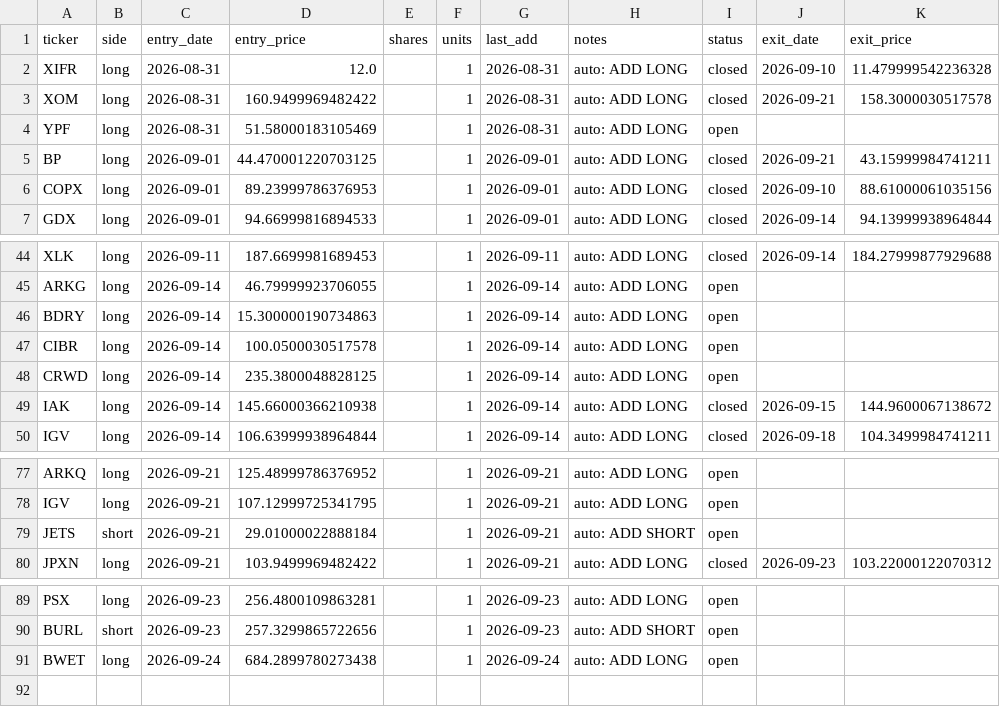
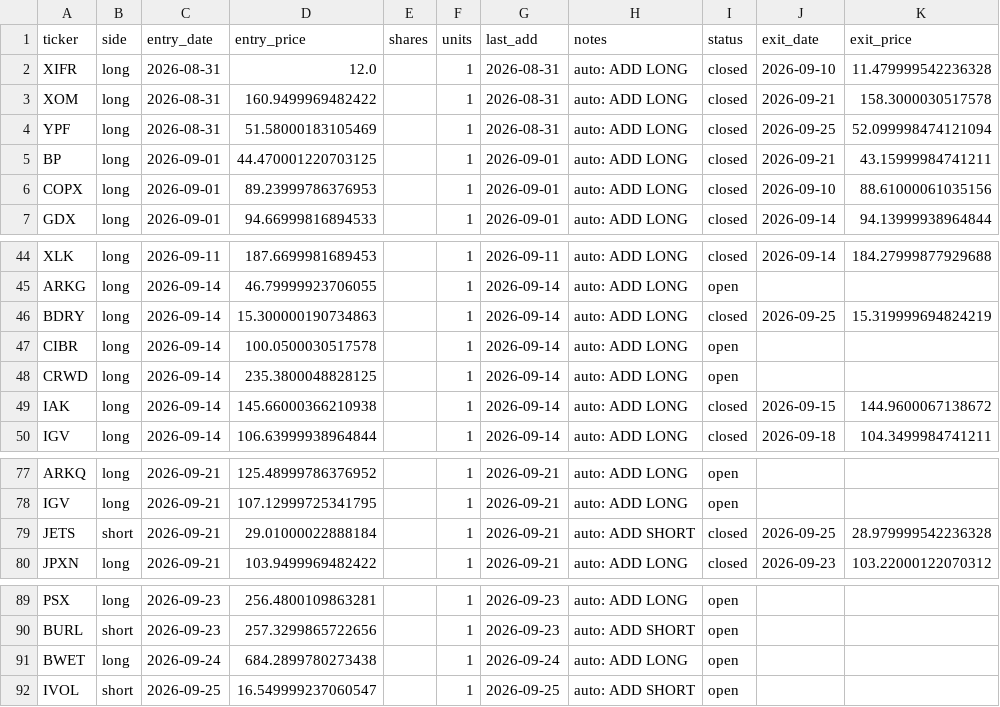
Before and after one commit to vazd17-gif/Macro-Risk-Range-Signals, a CSV file: fractal/data/portfolio.csv, drawn as a sheet; only a part is shown, gaps mark what is left out.

```diff
--- a/fractal/data/portfolio.csv
+++ b/fractal/data/portfolio.csv
@@ -3,3 +3,3 @@ XIFR,long,2026-08-31,12.0,,1,2026-08-31,auto: ADD LONG,closed,2026-09-10,11.4799
 XOM,long,2026-08-31,160.9499969482422,,1,2026-08-31,auto: ADD LONG,closed,2026-09-21,158.3000030517578
-YPF,long,2026-08-31,51.58000183105469,,1,2026-08-31,auto: ADD LONG,open,,
+YPF,long,2026-08-31,51.58000183105469,,1,2026-08-31,auto: ADD LONG,closed,2026-09-25,52.099998474121094
 BP,long,2026-09-01,44.470001220703125,,1,2026-09-01,auto: ADD LONG,closed,2026-09-21,43.15999984741211
@@ -45,3 +45,3 @@ XLK,long,2026-09-11,187.6699981689453,,1,2026-09-11,auto: ADD LONG,closed,2026-0
 ARKG,long,2026-09-14,46.79999923706055,,1,2026-09-14,auto: ADD LONG,open,,
-BDRY,long,2026-09-14,15.300000190734863,,1,2026-09-14,auto: ADD LONG,open,,
+BDRY,long,2026-09-14,15.300000190734863,,1,2026-09-14,auto: ADD LONG,closed,2026-09-25,15.319999694824219
 CIBR,long,2026-09-14,100.0500030517578,,1,2026-09-14,auto: ADD LONG,open,,
@@ -78,3 +78,3 @@ ARKQ,long,2026-09-21,125.48999786376952,,1,2026-09-21,auto: ADD LONG,open,,
 IGV,long,2026-09-21,107.12999725341795,,1,2026-09-21,auto: ADD LONG,open,,
-JETS,short,2026-09-21,29.01000022888184,,1,2026-09-21,auto: ADD SHORT,open,,
+JETS,short,2026-09-21,29.01000022888184,,1,2026-09-21,auto: ADD SHORT,closed,2026-09-25,28.979999542236328
 JPXN,long,2026-09-21,103.9499969482422,,1,2026-09-21,auto: ADD LONG,closed,2026-09-23,103.22000122070312
@@ -91 +91,2 @@ BURL,short,2026-09-23,257.3299865722656,,1,2026-09-23,auto: ADD SHORT,open,,
 BWET,long,2026-09-24,684.2899780273438,,1,2026-09-24,auto: ADD LONG,open,,
+IVOL,short,2026-09-25,16.549999237060547,,1,2026-09-25,auto: ADD SHORT,open,,
```
Also changed, not shown: fractal/data/pnl_track.csv, 1 other file.
